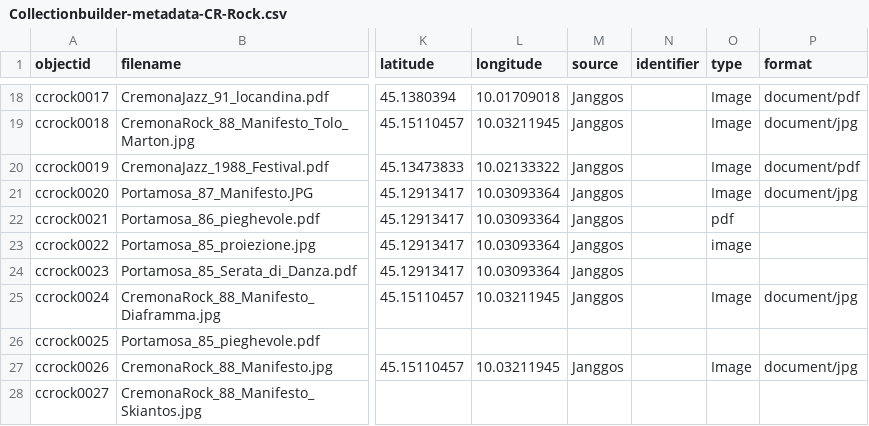
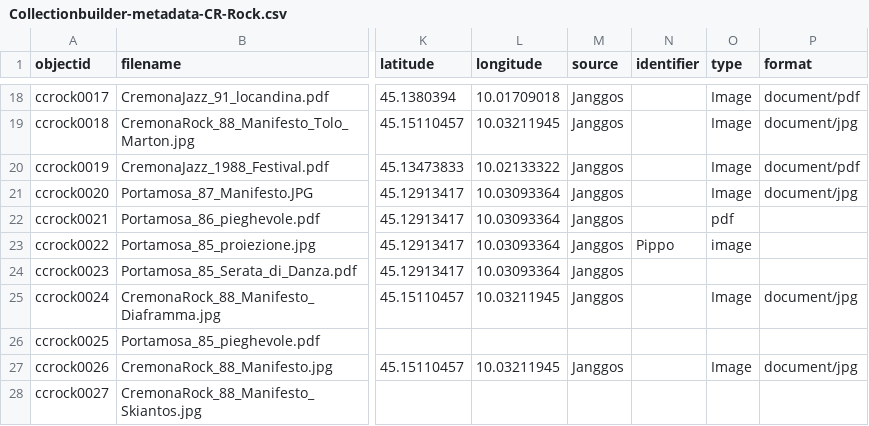
Before and after one commit to alessandro-bratus/CremonaRock, a CSV file: _data/Collectionbuilder-metadata-CR-Rock.csv, drawn as a sheet; only a part is shown, gaps mark what is left out; the diff names each change by its address in the sheet, - before the commit and + after, or states it on an @@ line.

Commit message:
Update Collectionbuilder-metadata-CR-Rock.csv

```diff
--- a/_data/Collectionbuilder-metadata-CR-Rock.csv
+++ b/_data/Collectionbuilder-metadata-CR-Rock.csv
-N23 (identifier): (empty)
+N23 (identifier): Pippo
```
